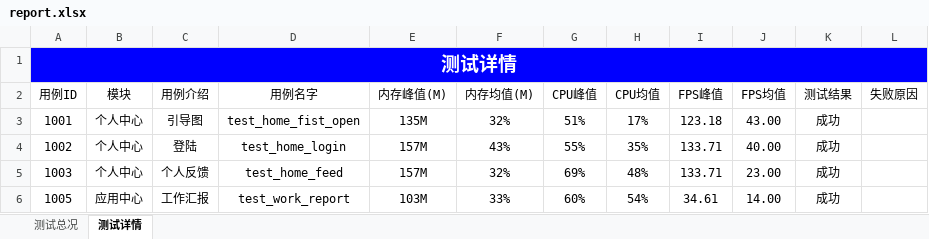
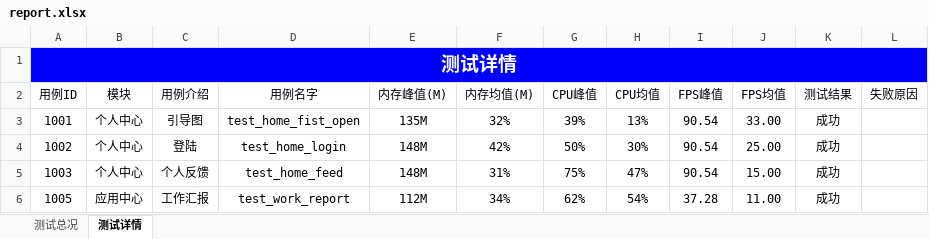
Before and after one commit to Louis-me/appiumn_auto, an Excel workbook: testRunner/report.xlsx, sheet 测试详情, drawn as a sheet; values as stored, in another font and other column widths than the file's, no borders; the diff names each change by its address in the sheet, - before the commit and + after, or states it on an @@ line.

```diff
--- a/testRunner/report.xlsx (sheet 测试详情)
+++ b/testRunner/report.xlsx (sheet 测试详情)
-G3 (CPU峰值): 51%
+G3 (CPU峰值): 39%
-H3 (CPU均值): 17%
+H3 (CPU均值): 13%
-I3 (FPS峰值): 123.18
+I3 (FPS峰值): 90.54
-J3 (FPS均值): 43.00
+J3 (FPS均值): 33.00
-E4:E5 (内存峰值(M)): 157M
+E4:E5 (内存峰值(M)): 148M
-F4 (内存均值(M)): 43%
+F4 (内存均值(M)): 42%
-G4 (CPU峰值): 55%
+G4 (CPU峰值): 50%
-H4 (CPU均值): 35%
+H4 (CPU均值): 30%
-I4:I5 (FPS峰值): 133.71
+I4:I5 (FPS峰值): 90.54
-J4 (FPS均值): 40.00
+J4 (FPS均值): 25.00
-F5 (内存均值(M)): 32%
+F5 (内存均值(M)): 31%
-G5 (CPU峰值): 69%
+G5 (CPU峰值): 75%
-H5 (CPU均值): 48%
+H5 (CPU均值): 47%
-J5 (FPS均值): 23.00
+J5 (FPS均值): 15.00
-E6 (内存峰值(M)): 103M
+E6 (内存峰值(M)): 112M
-F6 (内存均值(M)): 33%
+F6 (内存均值(M)): 34%
-G6 (CPU峰值): 60%
+G6 (CPU峰值): 62%
-I6 (FPS峰值): 34.61
+I6 (FPS峰值): 37.28
-J6 (FPS均值): 14.00
+J6 (FPS均值): 11.00
```
Also changed, not shown: sheet 测试总况, 26 other files.
